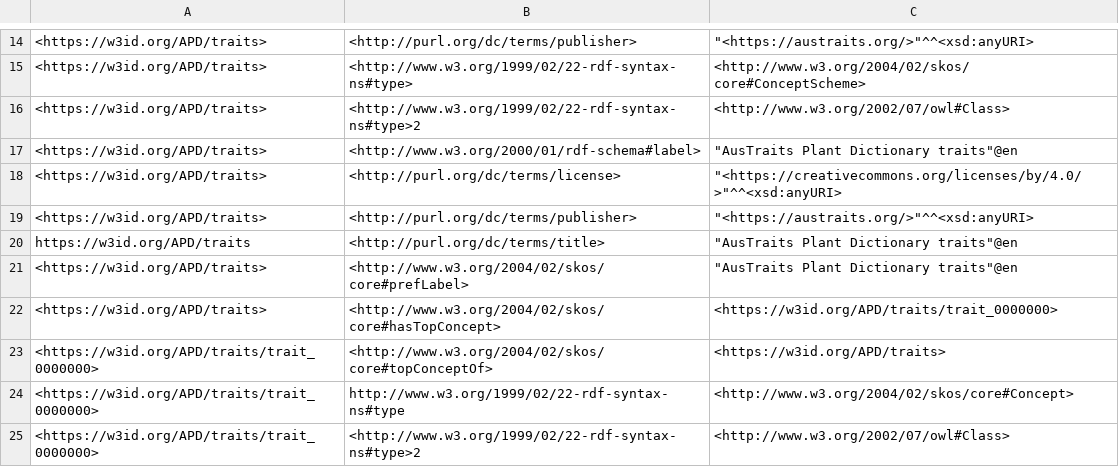
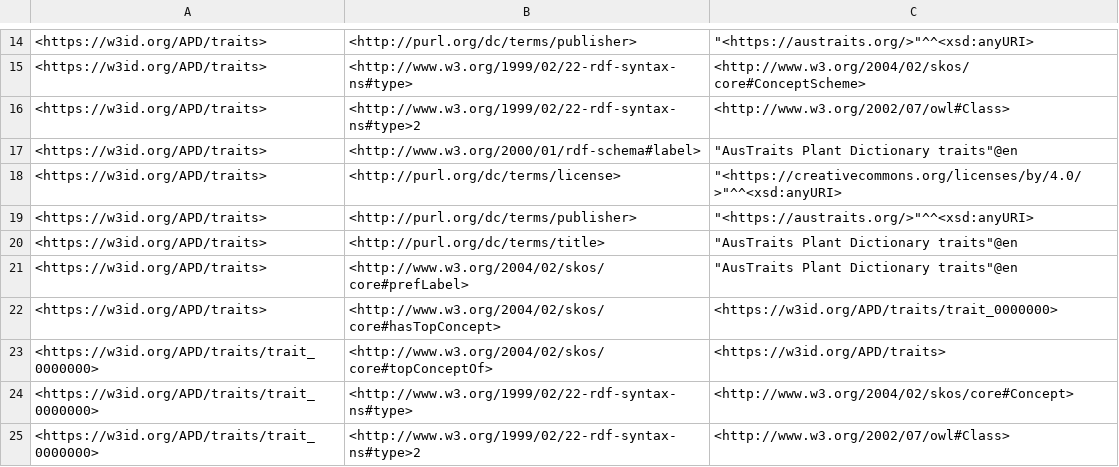
Before and after one commit to traitecoevo/APD, a CSV file: data/APD_resource.csv, drawn as a sheet; only a part is shown, gaps mark what is left out; the diff names each change by its address in the sheet, - before the commit and + after, or states it on an @@ line.

```diff
--- a/data/APD_resource.csv
+++ b/data/APD_resource.csv
-A20: https://w3id.org/APD/traits
+A20: <https://w3id.org/APD/traits>
-B24: http://www.w3.org/1999/02/22-rdf-syntax-ns#type
+B24: <http://www.w3.org/1999/02/22-rdf-syntax-ns#type>
```
Also changed, not shown: data/APD_categorical_values.csv, 3 other files.
